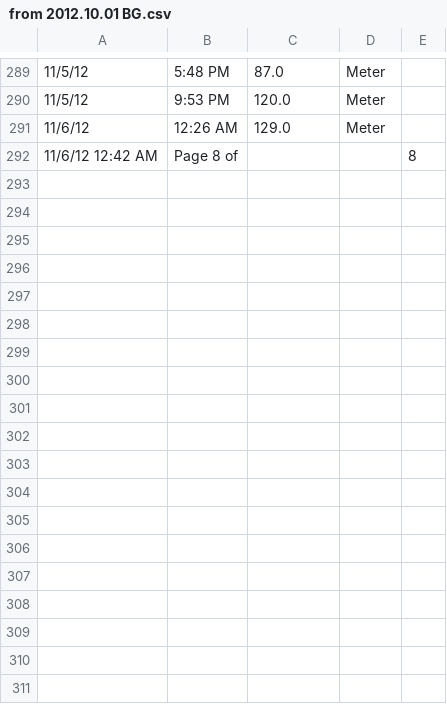
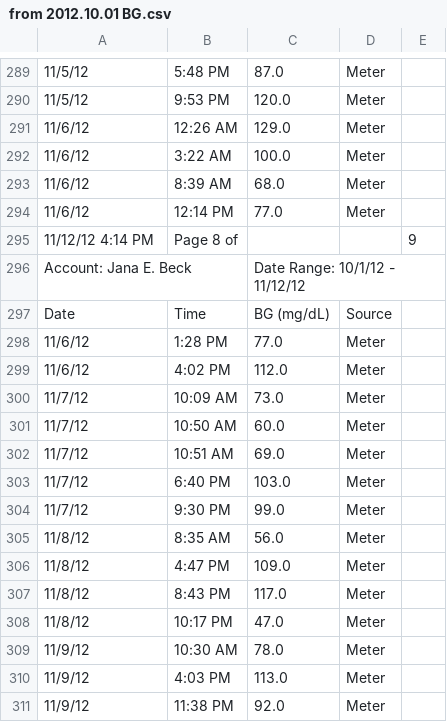
Before and after one commit to yeagerm/iPancreas, a CSV file: public/from 2012.10.01 BG.csv, drawn as a sheet; only a part is shown, gaps mark what is left out; removed rows and columns are numbered as before the commit, all else as after; the diff covers the shown part only; the diff names each change by its address in the sheet, - before the commit and + after, or states it on an @@ line.

Commit message:
updated public Dexcom, BG, and TDD logs

```diff
--- a/public/from 2012.10.01 BG.csv
+++ b/public/from 2012.10.01 BG.csv
-row 292: 11/6/12 12:42 AM | Page 8 of |  |  | 8
+row 292: 11/6/12 | 3:22 AM | 100.0 | Meter
+row 293: 11/6/12 | 8:39 AM | 68.0 | Meter
+row 294: 11/6/12 | 12:14 PM | 77.0 | Meter
+row 295: 11/12/12 4:14 PM | Page 8 of |  |  | 9
+row 296: Account: Jana E. Beck |  | Date Range: 10/1/12 - 11/12/12
+row 297: Date | Time | BG (mg/dL) | Source
+row 298: 11/6/12 | 1:28 PM | 77.0 | Meter
+row 299: 11/6/12 | 4:02 PM | 112.0 | Meter
+row 300: 11/7/12 | 10:09 AM | 73.0 | Meter
+row 301: 11/7/12 | 10:50 AM | 60.0 | Meter
+row 302: 11/7/12 | 10:51 AM | 69.0 | Meter
+row 303: 11/7/12 | 6:40 PM | 103.0 | Meter
+row 304: 11/7/12 | 9:30 PM | 99.0 | Meter
+row 305: 11/8/12 | 8:35 AM | 56.0 | Meter
+row 306: 11/8/12 | 4:47 PM | 109.0 | Meter
+row 307: 11/8/12 | 8:43 PM | 117.0 | Meter
+row 308: 11/8/12 | 10:17 PM | 47.0 | Meter
+row 309: 11/9/12 | 10:30 AM | 78.0 | Meter
+row 310: 11/9/12 | 4:03 PM | 113.0 | Meter
+row 311: 11/9/12 | 11:38 PM | 92.0 | Meter
```
Also changed, not shown: 22 added rows, 7 removed rows and 8 edited cells elsewhere in this file, public/from 2012.10.01 TDD.csv, 1 other file.
